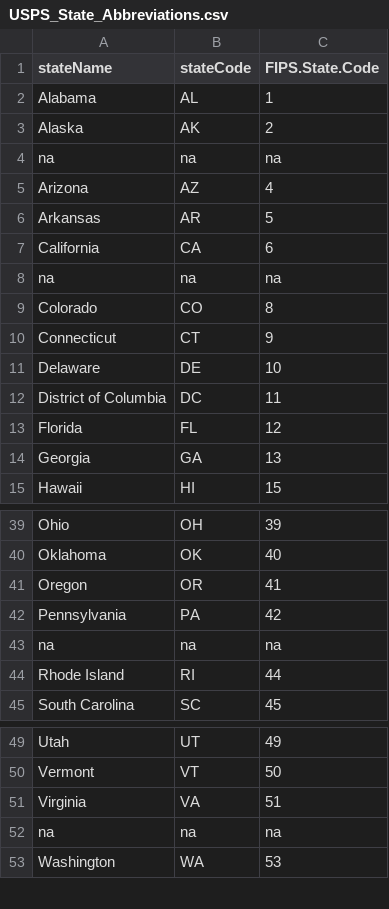
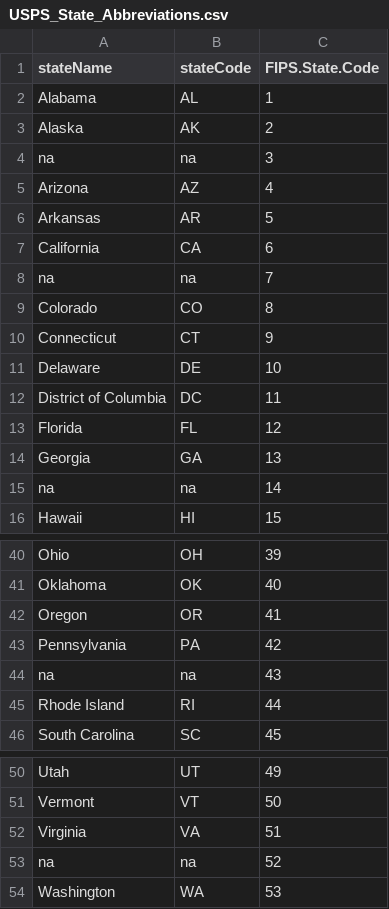
Before and after one commit to eene287/U.S.Transportation-with-COVID19, a CSV file: USPS_State_Abbreviations.csv, drawn as a sheet; only a part is shown, gaps mark what is left out.

Commit message:
included FIPS codes for 'na' states

```diff
--- a/USPS_State_Abbreviations.csv
+++ b/USPS_State_Abbreviations.csv
@@ -3,3 +3,3 @@ Alabama,AL,1
 Alaska,AK,2
-na,na, na
+na,na, 3
 Arizona,AZ,4
@@ -7,3 +7,3 @@ Arkansas,AR,5
 California,CA,6
-na, na, na
+na, na, 7
 Colorado,CO,8
@@ -14,2 +14,3 @@ Florida,FL,12
 Georgia,GA,13
+na, na, 14
 Hawaii,HI,15
@@ -42,3 +43,3 @@ Oregon,OR,41
 Pennsylvania,PA,42
-na, na, na
+na, na, 43
 Rhode Island,RI,44
@@ -51,3 +52,3 @@ Vermont,VT,50
 Virginia,VA,51
-na, na, na
+na, na, 52
 Washington,WA,53
```
Also changed, not shown: 1 other file.
